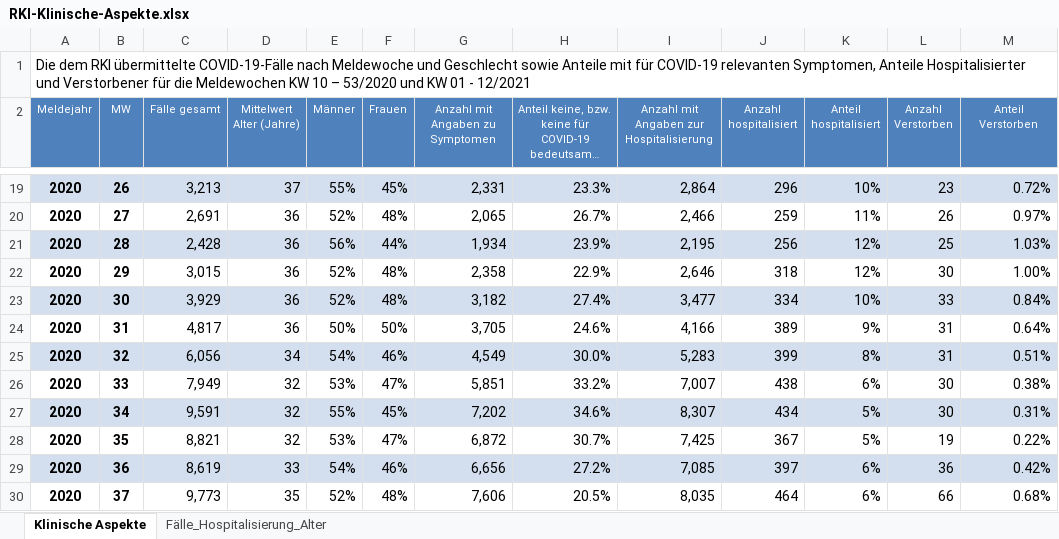
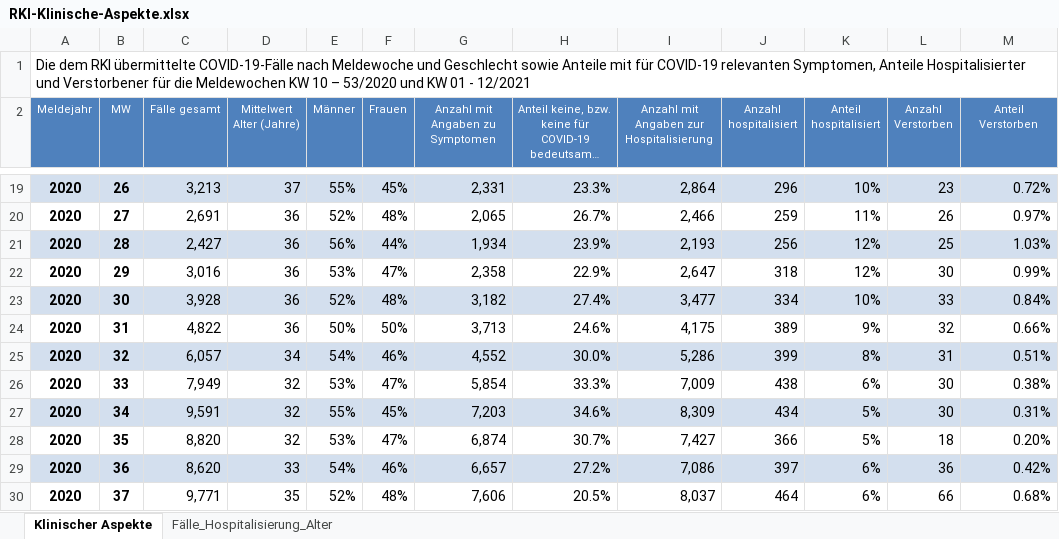
Before and after one commit to ofenloch/rki-data-evaluation, an Excel workbook: rki-data/RKI-Klinische-Aspekte.xlsx, sheet Klinischer Aspekte, drawn as a sheet; only a part is shown, gaps mark what is left out; long unchanged cells end in …; values as stored, in another font and other column widths than the file's, no borders; the diff covers the shown part only; the diff names each change by its address in the sheet, - before the commit and + after, or states it on an @@ line.

```diff
--- a/rki-data/RKI-Klinische-Aspekte.xlsx (sheet Klinischer Aspekte)
+++ b/rki-data/RKI-Klinische-Aspekte.xlsx (sheet Klinischer Aspekte)
-sheet tab: Klinische Aspekte
+sheet tab: Klinischer Aspekte
-C21 (Fälle gesamt): 2,428
+C21 (Fälle gesamt): 2,427
-I21: 2,195
+I21: 2,193
-C22 (Fälle gesamt): 3,015
+C22 (Fälle gesamt): 3,016
-E22 (Männer): 52%
+E22 (Männer): 53%
-F22 (Frauen): 48%
+F22 (Frauen): 47%
-I22: 2,646
+I22: 2,647
-M22 (Anteil Verstorben): 1.00%
+M22 (Anteil Verstorben): 0.99%
-C23 (Fälle gesamt): 3,929
+C23 (Fälle gesamt): 3,928
-C24 (Fälle gesamt): 4,817
+C24 (Fälle gesamt): 4,822
-G24 (Anzahl mit Angaben zu Symptomen): 3,705
+G24 (Anzahl mit Angaben zu Symptomen): 3,713
-I24: 4,166
+I24: 4,175
-L24 (Anzahl Verstorben): 31
+L24 (Anzahl Verstorben): 32
-M24 (Anteil Verstorben): 0.64%
+M24 (Anteil Verstorben): 0.66%
-C25 (Fälle gesamt): 6,056
+C25 (Fälle gesamt): 6,057
-G25 (Anzahl mit Angaben zu Symptomen): 4,549
+G25 (Anzahl mit Angaben zu Symptomen): 4,552
-I25: 5,283
+I25: 5,286
-G26 (Anzahl mit Angaben zu Symptomen): 5,851
+G26 (Anzahl mit Angaben zu Symptomen): 5,854
-H26: 33.2%
+H26: 33.3%
-I26: 7,007
+I26: 7,009
-G27 (Anzahl mit Angaben zu Symptomen): 7,202
+G27 (Anzahl mit Angaben zu Symptomen): 7,203
-I27: 8,307
+I27: 8,309
-C28 (Fälle gesamt): 8,821
+C28 (Fälle gesamt): 8,820
-G28 (Anzahl mit Angaben zu Symptomen): 6,872
+G28 (Anzahl mit Angaben zu Symptomen): 6,874
-I28: 7,425
+I28: 7,427
-J28 (Anzahl hospitalisiert): 367
+J28 (Anzahl hospitalisiert): 366
-L28 (Anzahl Verstorben): 19
+L28 (Anzahl Verstorben): 18
-M28 (Anteil Verstorben): 0.22%
+M28 (Anteil Verstorben): 0.20%
-C29 (Fälle gesamt): 8,619
+C29 (Fälle gesamt): 8,620
-G29 (Anzahl mit Angaben zu Symptomen): 6,656
+G29 (Anzahl mit Angaben zu Symptomen): 6,657
-I29: 7,085
+I29: 7,086
-C30 (Fälle gesamt): 9,773
+C30 (Fälle gesamt): 9,771
-I30: 8,035
+I30: 8,037
```
Also changed, not shown: 6 added rows, 5 removed rows and 178 edited cells elsewhere in this sheet, sheet Fälle_Hospitalisierung_Alter, rki-data/RKI-Altersverteilung.xlsx, rki-data/RKI-Fallzahlen_Kum_Tab.xlsx, 1 other file.
